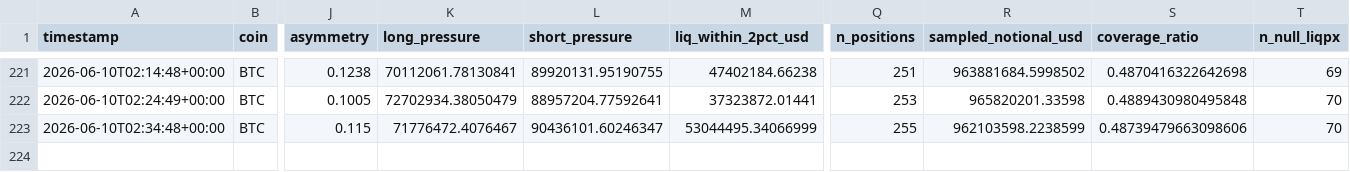
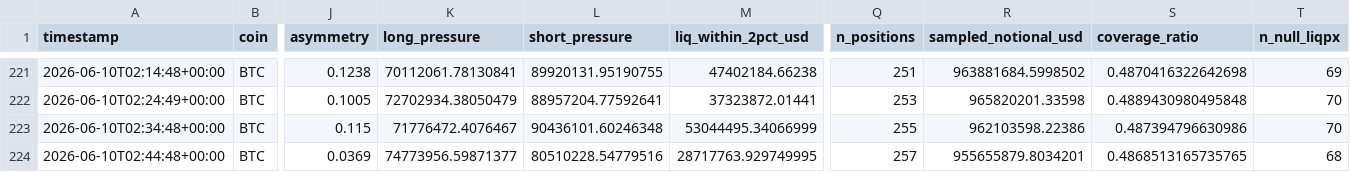
Before and after one commit to javiAI/faro-liquidation-pressure-map, a CSV file: data/metrics_history.csv, drawn as a sheet; only a part is shown, gaps mark what is left out; rows hold the shown columns only; the diff names each change by its address in the sheet, - before the commit and + after, or states it on an @@ line.

```diff
--- a/data/metrics_history.csv
+++ b/data/metrics_history.csv
-L223 (short_pressure): 90436101.60246347
+L223 (short_pressure): 90436101.60246348
-R223 (sampled_notional_usd): 962103598.2238599
+R223 (sampled_notional_usd): 962103598.22386
-S223 (coverage_ratio): 0.48739479663098606
+S223 (coverage_ratio): 0.487394796630986
+row 224: 2026-06-10T02:44:48+00:00 | BTC | 0.0369 | 74773956.59871377 | 80510228.54779516 | 28717763.929749995 | 257 | 955655879.8034201 | 0.4868513165735765 | 68
```
Also changed, not shown: 5 other files.
